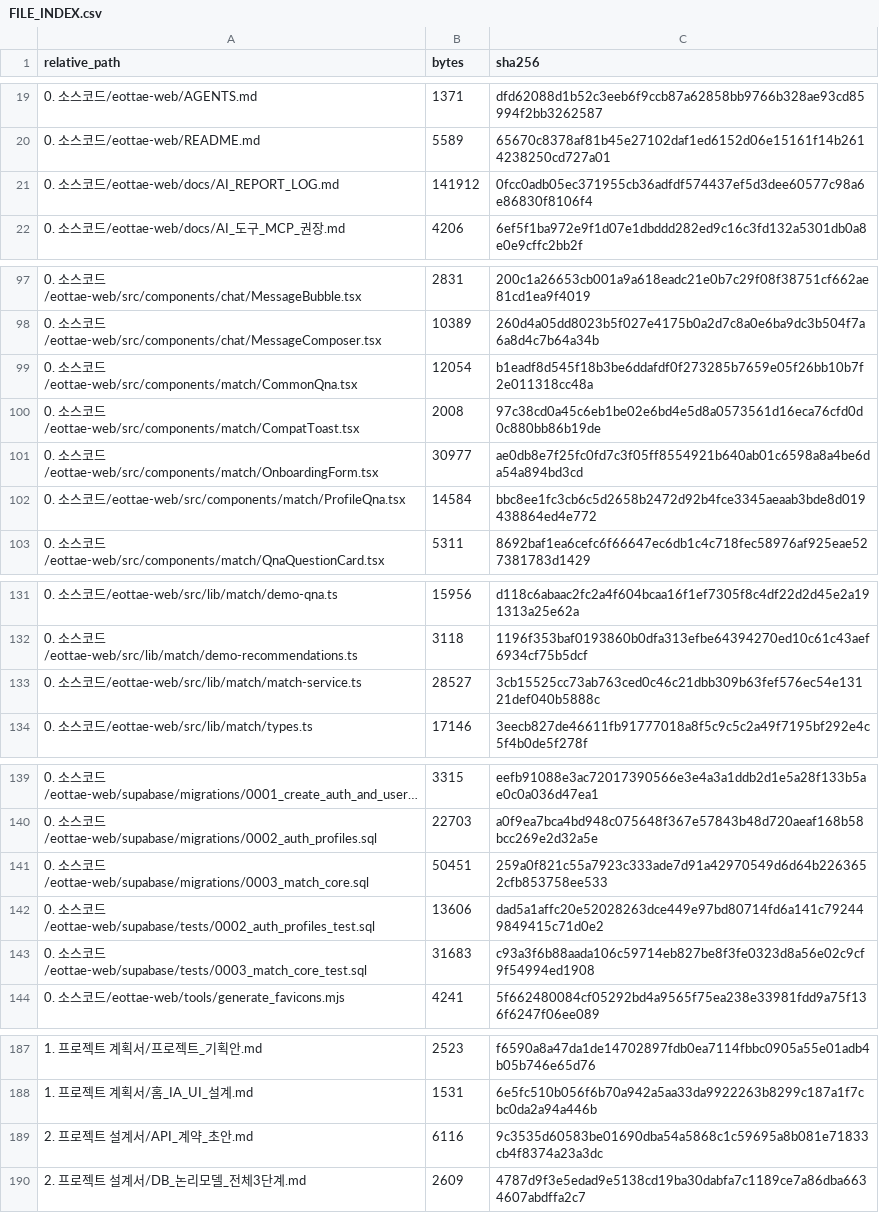
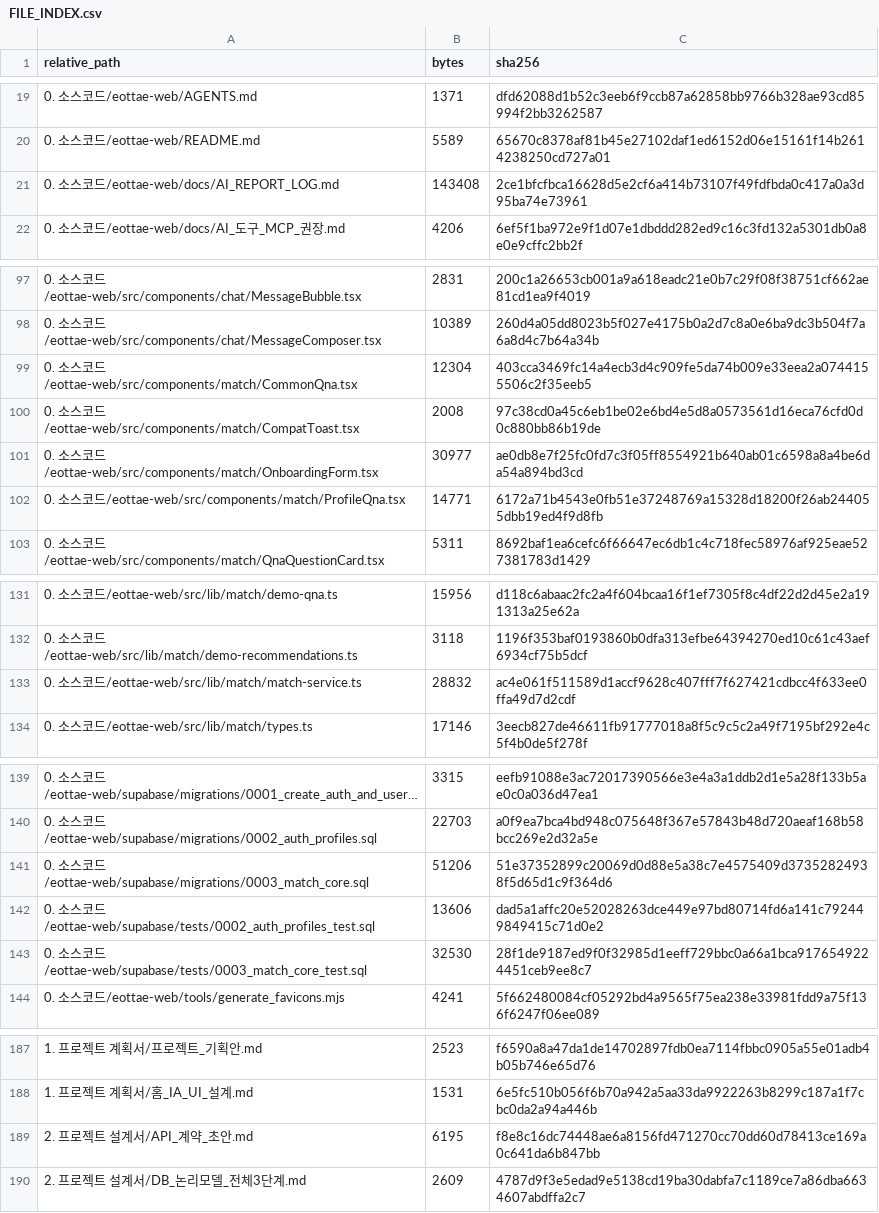
Before and after one commit to sterran123/eottae, a CSV file: FILE_INDEX.csv, drawn as a sheet; only a part is shown, gaps mark what is left out; long unchanged cells end in ….

```diff
--- a/FILE_INDEX.csv
+++ b/FILE_INDEX.csv
@@ -20,3 +20,3 @@
 0. 소스코드/eottae-web/README.md,5589,65670c8378af81b45e27102daf1ed6152d06e15161f14b2614238250cd727a01
-0. 소스코드/eottae-web/docs/AI_REPORT_LOG.md,141912,0fcc0adb05ec371955cb36adfdf574437ef5d3dee60577c98a6e86830f8106f4
+0. 소스코드/eottae-web/docs/AI_REPORT_LOG.md,143408,2ce1bfcfbca16628d5e2cf6a414b73107f49fdfbda0c417a0a3d95ba74e73961
 0. 소스코드/eottae-web/docs/AI_도구_MCP_권장.md,4206,6ef5f1ba972e9f1d07e1dbddd282ed9c16c3fd132a5301db0a8e0e9cffc2bb2f
@@ -98,6 +98,6 @@
 0. 소스코드/eottae-web/src/components/chat/MessageComposer.tsx,10389,260d4a05dd8023b5f027e4175b0a2d7c8a0e6ba9dc3b504f7a6a8d4c7b64a34b
-0. 소스코드/eottae-web/src/components/match/CommonQna.tsx,12054,b1eadf8d545f18b3be6ddafdf0f273285b7659e05f26bb10b7f2e011318cc48a
+0. 소스코드/eottae-web/src/components/match/CommonQna.tsx,12304,403cca3469fc14a4ecb3d4c909fe5da74b009e33eea2a0744155506c2f35eeb5
 0. 소스코드/eottae-web/src/components/match/CompatToast.tsx,2008,97c38cd0a45c6eb1be02e6bd4e5d8a0573561d16eca76cfd0d0c880bb86b19de
 0. 소스코드/eottae-web/src/components/match/OnboardingForm.tsx,30977,ae0db8e7f25fc0fd7c3f05ff8554921b640ab01c6598a8a4be6da54a894bd3cd
-0. 소스코드/eottae-web/src/components/match/ProfileQna.tsx,14584,bbc8ee1fc3cb6c5d2658b2472d92b4fce3345aeaab3bde8d019438864ed4e772
+0. 소스코드/eottae-web/src/components/match/ProfileQna.tsx,14771,6172a71b4543e0fb51e37248769a15328d18200f26ab244055dbb19ed4f9d8fb
 0. 소스코드/eottae-web/src/components/match/QnaQuestionCard.tsx,5311,8692baf1ea6cefc6f66647ec6db1c4c718fec58976af925eae527381783d1429
@@ -132,3 +132,3 @@
 0. 소스코드/eottae-web/src/lib/match/demo-recommendations.ts,3118,1196f353baf0193860b0dfa313efbe64394270ed10c61c43aef6934cf75b5dcf
-0. 소스코드/eottae-web/src/lib/match/match-service.ts,28527,3cb15525cc73ab763ced0c46c21dbb309b63fef576ec54e13121def040b5888c
+0. 소스코드/eottae-web/src/lib/match/match-service.ts,28832,ac4e061f511589d1accf9628c407fff7f627421cdbcc4f633ee0ffa49d7d2cdf
 0. 소스코드/eottae-web/src/lib/match/types.ts,17146,3eecb827de46611fb91777018a8f5c9c5c2a49f7195bf292e4c5f4b0de5f278f
@@ -140,5 +140,5 @@
 0. 소스코드/eottae-web/supabase/migrations/0002_auth_profiles.sql,22703,a0f9ea7bca4bd948c075648f367e57843b48d720aeaf168b58bcc269e2d32a5e
-0. 소스코드/eottae-web/supabase/migrations/0003_match_core.sql,50451,259a0f821c55a7923c333ade7d91a42970549d6d64b2263652cfb853758ee533
+0. 소스코드/eottae-web/supabase/migrations/0003_match_core.sql,51206,51e37352899c20069d0d88e5a38c7e4575409d37352824938f5d65d1c9f364d6
 0. 소스코드/eottae-web/supabase/tests/0002_auth_profiles_test.sql,13606,dad5a1affc20e52028263dce449e97bd80714fd6a141c792449849415c71d0e2
-0. 소스코드/eottae-web/supabase/tests/0003_match_core_test.sql,31683,c93a3f6b88aada106c59714eb827be8f3fe0323d8a56e02c9cf9f54994ed1908
+0. 소스코드/eottae-web/supabase/tests/0003_match_core_test.sql,32530,28f1de9187ed9f0f32985d1eeff729bbc0a66a1bca9176549224451ceb9ee8c7
 0. 소스코드/eottae-web/tools/generate_favicons.mjs,4241,5f662480084cf05292bd4a9565f75ea238e33981fdd9a75f136f6247f06ee089
@@ -188,3 +188,3 @@
 1. 프로젝트 계획서/홈_IA_UI_설계.md,1531,6e5fc510b056f6b70a942a5aa33da9922263b8299c187a1f7cbc0da2a94a446b
-2. 프로젝트 설계서/API_계약_초안.md,6116,9c3535d60583be01690dba54a5868c1c59695a8b081e71833cb4f8374a23a3dc
+2. 프로젝트 설계서/API_계약_초안.md,6195,f8e8c16dc74448ae6a8156fd471270cc70dd60d78413ce169a0c641da6b847bb
 2. 프로젝트 설계서/DB_논리모델_전체3단계.md,2609,4787d9f3e5edad9e5138cd19ba30dabfa7c1189ce7a86dba6634607abdffa2c7
```
Also changed, not shown: 8 other files.
